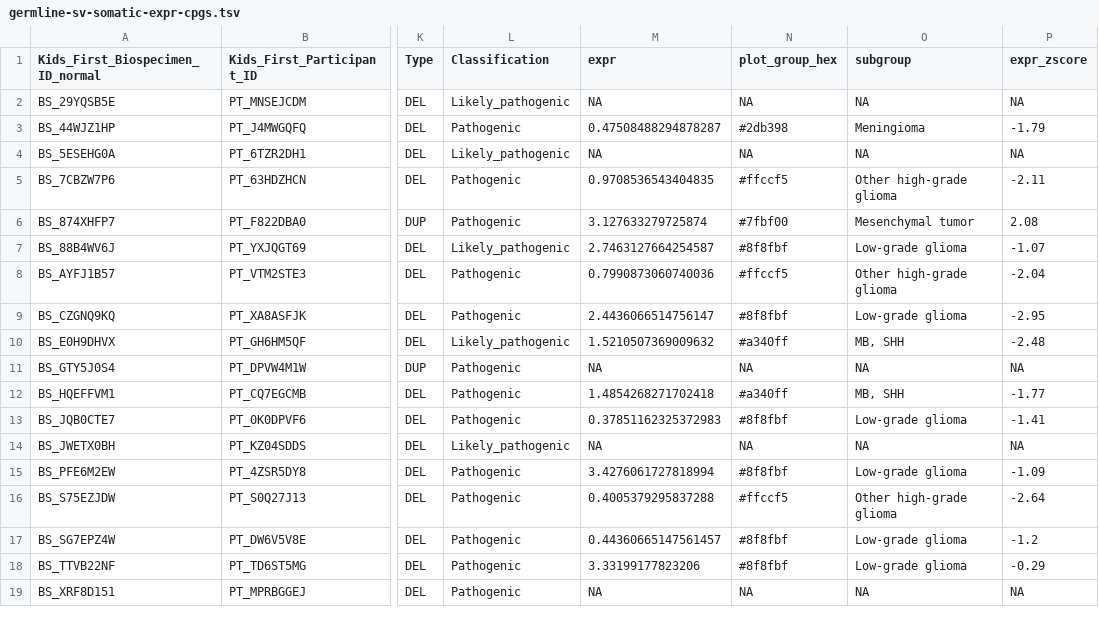
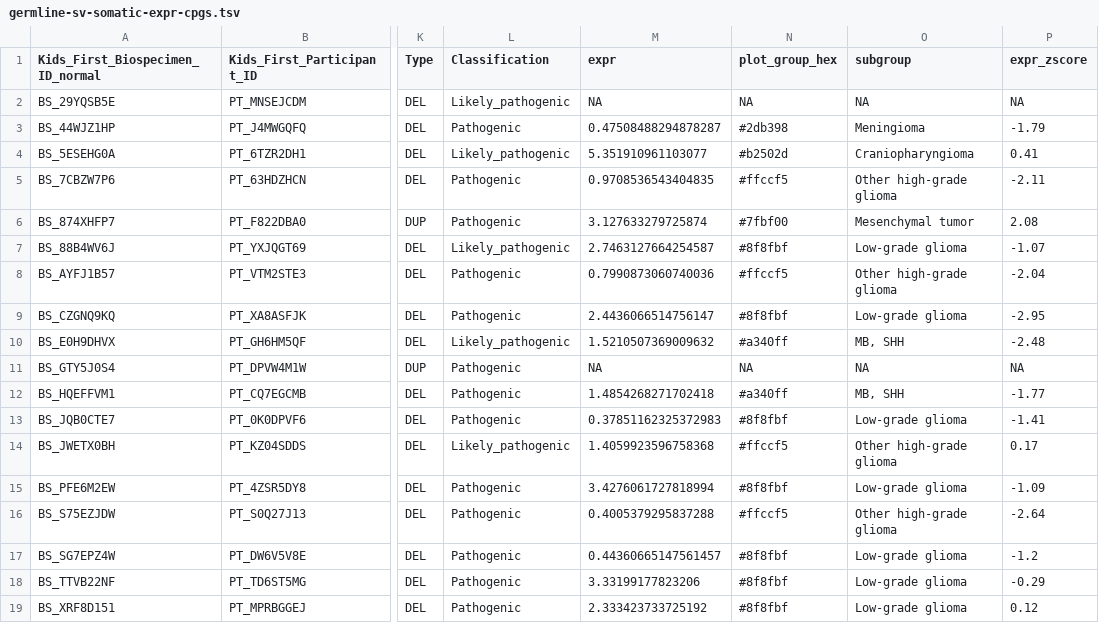
Before and after one commit to diskin-lab-chop/pbta-germline-somatic, a TSV file: analyses/two-hits/results/germline-sv-somatic-expr-cpgs.tsv, drawn as a sheet; only a part is shown, gaps mark what is left out; the diff names each change by its address in the sheet, - before the commit and + after, or states it on an @@ line.

Commit message:
update expression z-score gene list

```diff
--- a/analyses/two-hits/results/germline-sv-somatic-expr-cpgs.tsv
+++ b/analyses/two-hits/results/germline-sv-somatic-expr-cpgs.tsv
-M4 (expr): NA
+M4 (expr): 5.351910961103077
-N4 (plot_group_hex): NA
+N4 (plot_group_hex): #b2502d
-O4 (subgroup): NA
+O4 (subgroup): Craniopharyngioma
-P4 (expr_zscore): NA
+P4 (expr_zscore): 0.41
-M14 (expr): NA
+M14 (expr): 1.4059923596758368
-N14 (plot_group_hex): NA
+N14 (plot_group_hex): #ffccf5
-O14 (subgroup): NA
+O14 (subgroup): Other high-grade glioma
-P14 (expr_zscore): NA
+P14 (expr_zscore): 0.17
-M19 (expr): NA
+M19 (expr): 2.333423733725192
-N19 (plot_group_hex): NA
+N19 (plot_group_hex): #8f8fbf
-O19 (subgroup): NA
+O19 (subgroup): Low-grade glioma
-P19 (expr_zscore): NA
+P19 (expr_zscore): 0.12
```
Also changed, not shown: analyses/two-hits/results/plp_sv_somatic_alterations_merged.tsv, 12 other files.
